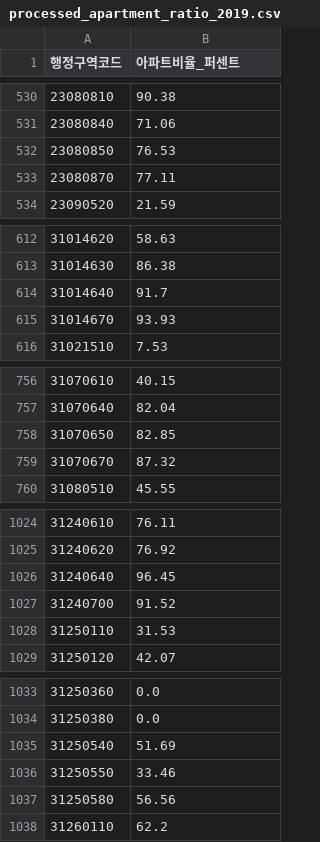
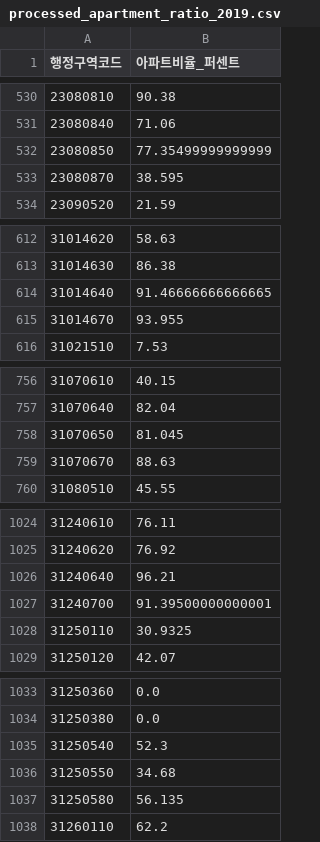
Before and after one commit to implement-k/KTxTS_project, a CSV file: dataset/processed/processed_apartment_ratio_2019.csv, drawn as a sheet; only a part is shown, gaps mark what is left out; the diff covers the shown part only.

```diff
--- a/dataset/processed/processed_apartment_ratio_2019.csv
+++ b/dataset/processed/processed_apartment_ratio_2019.csv
@@ -531,4 +531,4 @@
 23080840,71.06
-23080850,76.53
-23080870,77.11
+23080850,77.35499999999999
+23080870,38.595
 23090520,21.59
@@ -613,4 +613,4 @@
 31014630,86.38
-31014640,91.7
-31014670,93.93
+31014640,91.46666666666665
+31014670,93.955
 31021510,7.53
@@ -757,4 +757,4 @@
 31070640,82.04
-31070650,82.85
-31070670,87.32
+31070650,81.045
+31070670,88.63
 31080510,45.55
@@ -1025,5 +1025,5 @@
 31240620,76.92
-31240640,96.45
-31240700,91.52
-31250110,31.53
+31240640,96.21
+31240700,91.39500000000001
+31250110,30.9325
 31250120,42.07
@@ -1034,5 +1034,5 @@
 31250380,0.0
-31250540,51.69
-31250550,33.46
-31250580,56.56
+31250540,52.3
+31250550,34.68
+31250580,56.135
 31260110,62.2
```
Also changed, not shown: 43 edited cells elsewhere in this file, dataset/processed/dong_pop_worker_business_count_2019.csv, dataset/processed/dong_subway_count_2019_지하철.csv, 42 other files.
